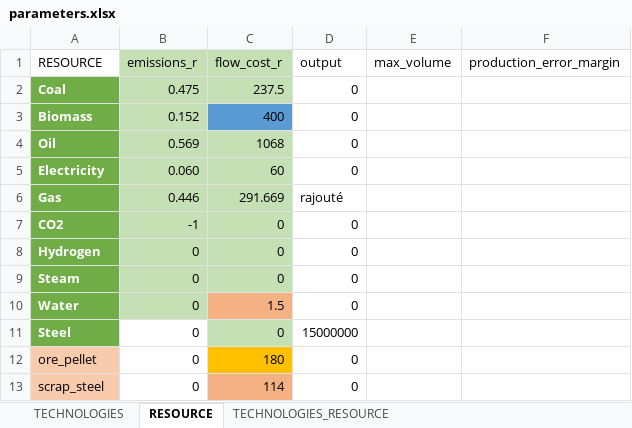
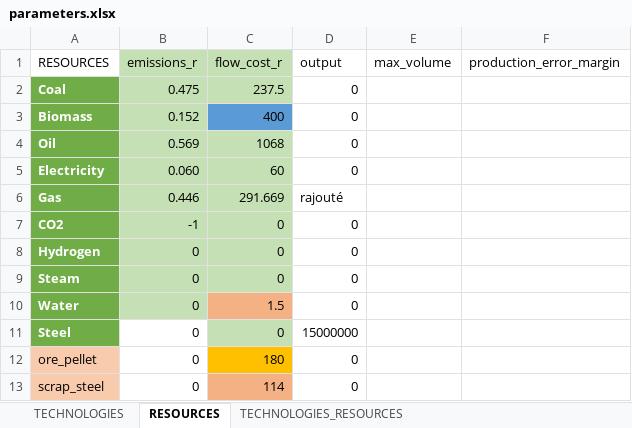
Before and after one commit to robingirard/Energy-Alternatives-Planning, an Excel workbook: Models/Industry_model/Input/Steel/Data/parameters.xlsx, sheet RESOURCES, drawn as a sheet; values as stored, in another font and other column widths than the file's, no borders; the diff names each change by its address in the sheet, - before the commit and + after, or states it on an @@ line.

```diff
--- a/Models/Industry_model/Input/Steel/Data/parameters.xlsx (sheet RESOURCES)
+++ b/Models/Industry_model/Input/Steel/Data/parameters.xlsx (sheet RESOURCES)
-sheet tab: RESOURCE
+sheet tab: RESOURCES
-sheet tab: TECHNOLOGIES_RESOURCE
+sheet tab: TECHNOLOGIES_RESOURCES
-A1: RESOURCE
+A1: RESOURCES
```
Also changed, not shown: 2 other files.
